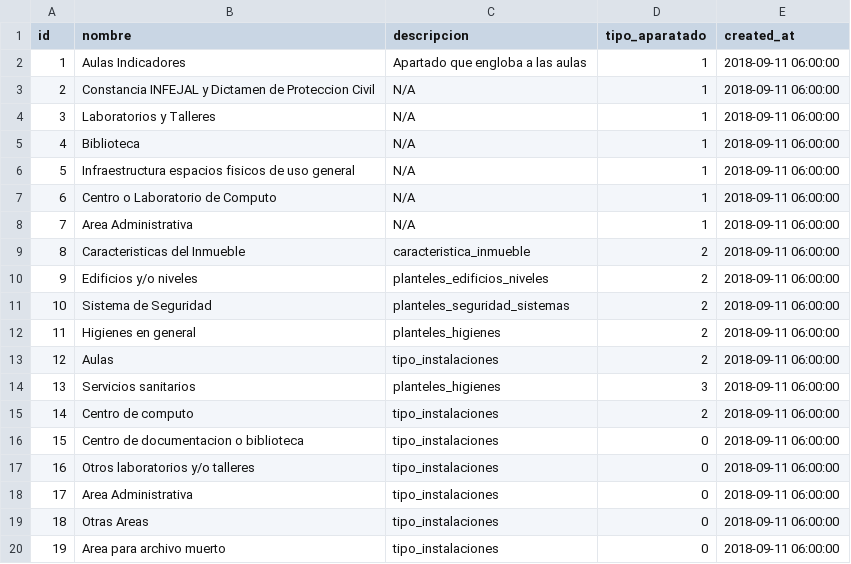
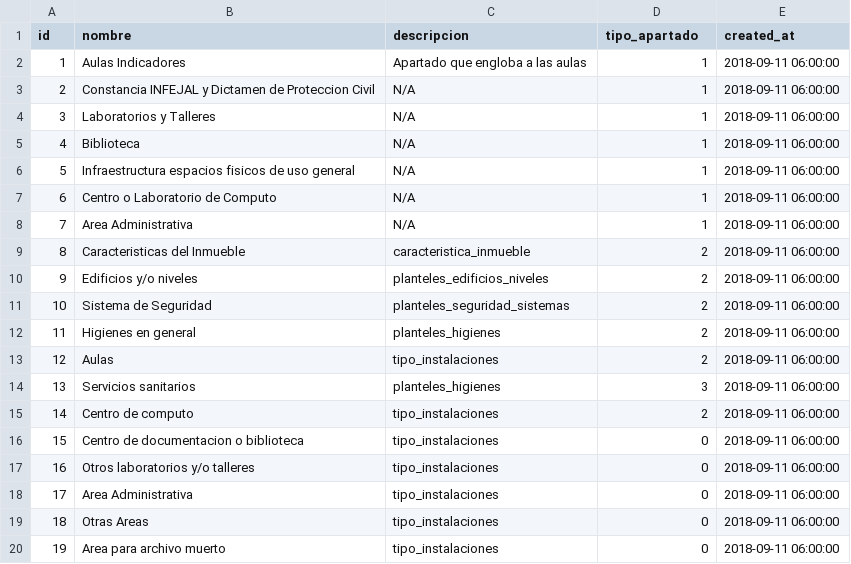
Before and after one commit to subsesjal/siiges-services, a CSV file: packages/core/src/drivers/db/CSVFiles/inspecciones_apartados.csv, drawn as a sheet.

Commit message:
feat(inspecciones): created csv inspecciones

```diff
--- a/packages/core/src/drivers/db/CSVFiles/inspecciones_apartados.csv
+++ b/packages/core/src/drivers/db/CSVFiles/inspecciones_apartados.csv
@@ -1,2 +1,2 @@
-id,nombre,descripcion,tipo_aparatado,created_at
+id,nombre,descripcion,tipo_apartado,created_at
 1,Aulas Indicadores,Apartado que engloba a las aulas,1,2018-09-11 06:00:00
```
